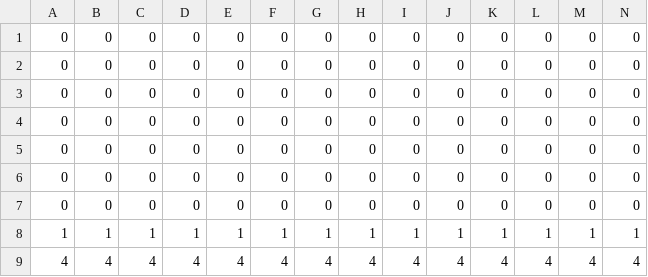
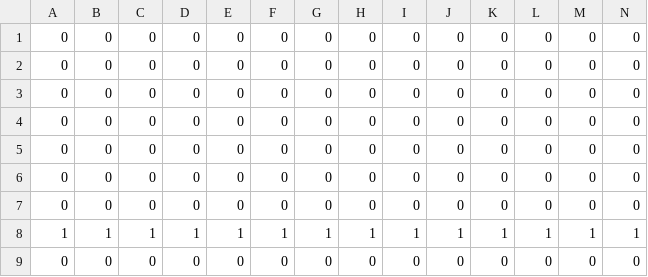
Before and after one commit to cpsc436-pandaxpress/CPSC436-Project, a CSV file: data/levels/level_0.csv, drawn as a sheet; only a part is shown; removed rows and columns are numbered as before the commit, all else as after; rows hold the shown columns only; the diff names each change by its address in the sheet, - before the commit and + after, or states it on an @@ line.

Commit message:
stalagmites and updated tutorial graphic and levels

```diff
--- a/data/levels/level_0.csv
+++ b/data/levels/level_0.csv
-row 9: 4 | 4 | 4 | 4 | 4 | 4 | 4 | 4 | 4 | 4 | 4 | 4 | 4 | 4
+row 9: 0 | 0 | 0 | 0 | 0 | 0 | 0 | 0 | 0 | 0 | 0 | 0 | 0 | 0
```
Also changed, not shown: data/levels/level_1.csv, data/levels/level_2.csv, 12 other files.
